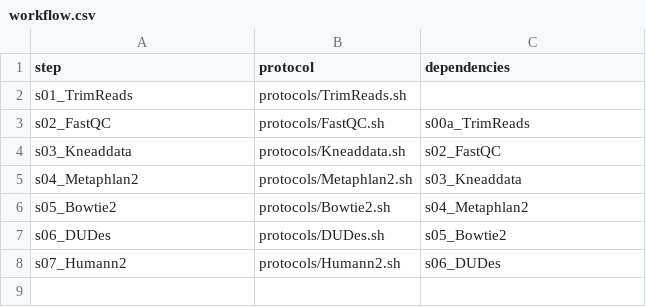
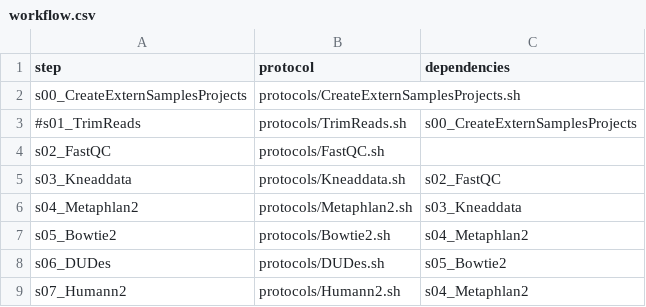
Before and after one commit to lrf2019/NGS_Microbiome, a CSV file: workflow.csv, drawn as a sheet.

```diff
--- a/workflow.csv
+++ b/workflow.csv
@@ -1,4 +1,5 @@
 step,protocol,dependencies
-s01_TrimReads,protocols/TrimReads.sh,
-s02_FastQC,protocols/FastQC.sh,s00a_TrimReads
+s00_CreateExternSamplesProjects,protocols/CreateExternSamplesProjects.sh,
+#s01_TrimReads,protocols/TrimReads.sh,s00_CreateExternSamplesProjects
+s02_FastQC,protocols/FastQC.sh,
 s03_Kneaddata,protocols/Kneaddata.sh,s02_FastQC
@@ -7,2 +8,2 @@ s05_Bowtie2,protocols/Bowtie2.sh,s04_Metaphlan2
 s06_DUDes,protocols/DUDes.sh,s05_Bowtie2
-s07_Humann2,protocols/Humann2.sh,s06_DUDes
+s07_Humann2,protocols/Humann2.sh,s04_Metaphlan2
```
Also changed, not shown: parameters.csv, 16 other files.
